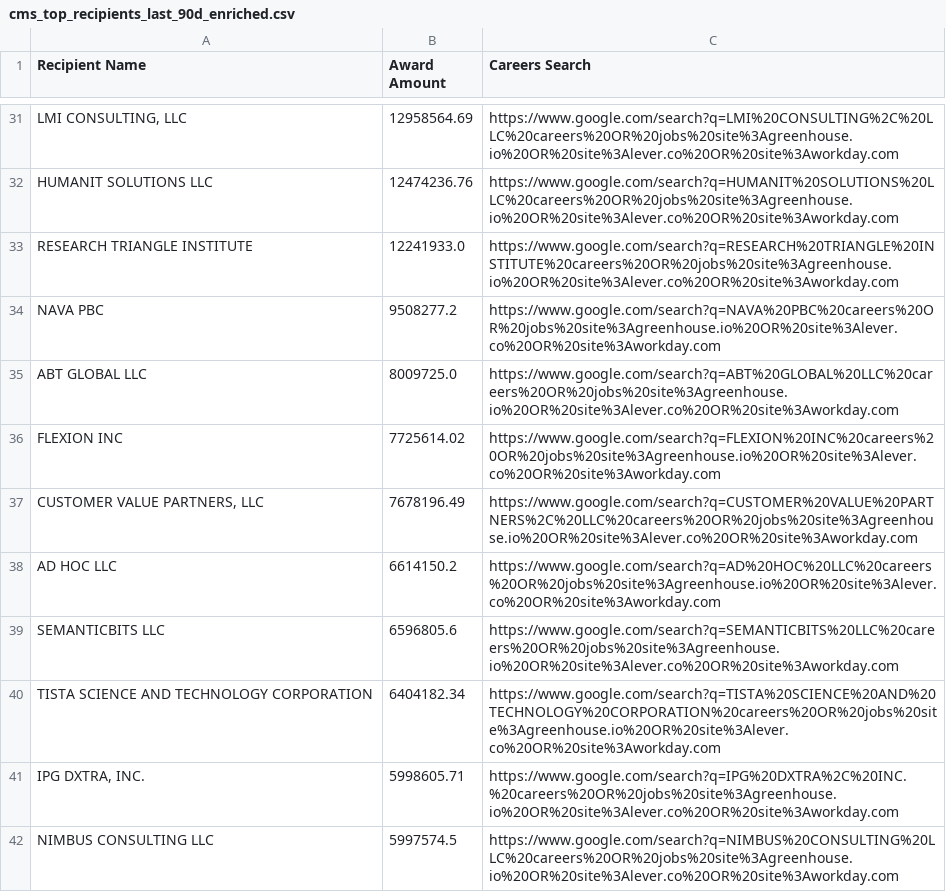
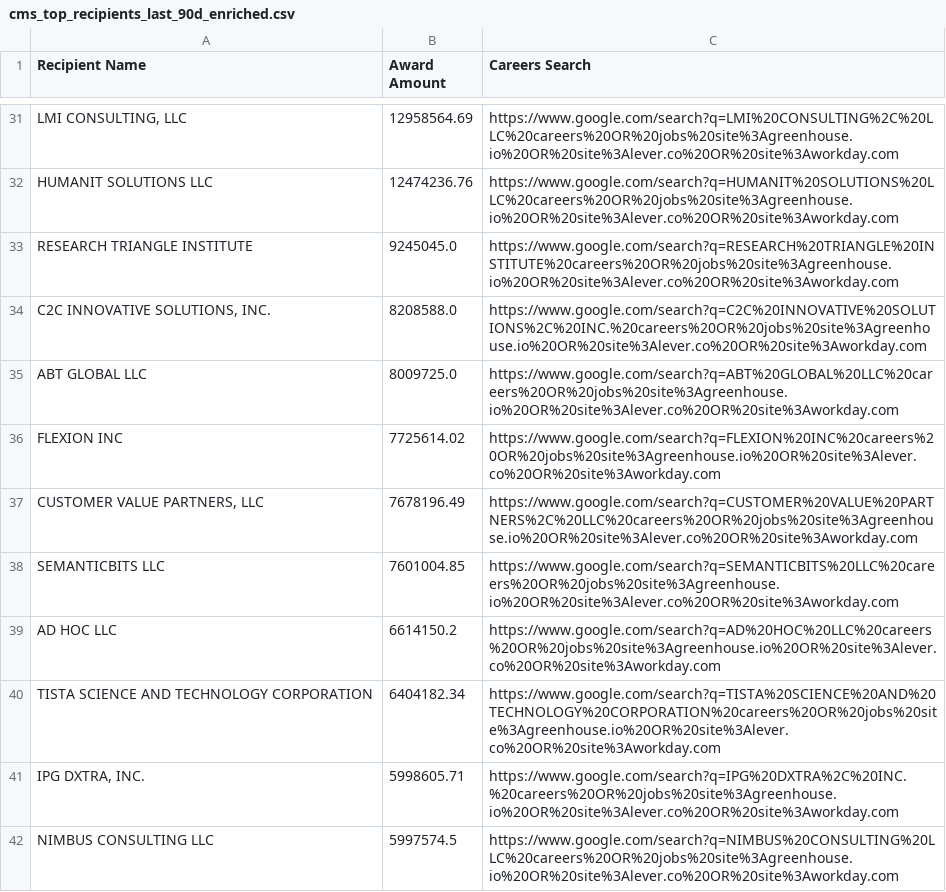
Before and after one commit to feldmangn/nih-awards-tracker, a CSV file: data/cms_top_recipients_last_90d_enriched.csv, drawn as a sheet; only a part is shown, gaps mark what is left out; removed rows and columns are numbered as before the commit, all else as after; the diff covers the shown part only; the diff names each change by its address in the sheet, - before the commit and + after, or states it on an @@ line.

```diff
--- a/data/cms_top_recipients_last_90d_enriched.csv
+++ b/data/cms_top_recipients_last_90d_enriched.csv
-B33 (Award Amount): 12241933.0
+B33 (Award Amount): 9245045.0
-row 34: NAVA PBC | 9508277.2 | https://www.google.com/search?q=NAVA%20PBC%20careers%20OR%20jobs%20site%3Agreenhouse.io%20OR%20site%3Alever.co%20OR%20site%3Aworkday.com
+row 34: C2C INNOVATIVE SOLUTIONS, INC. | 8208588.0 | https://www.google.com/search?q=C2C%20INNOVATIVE%20SOLUTIONS%2C%20INC.%20careers%20OR%20jobs%20site%3Agreenhouse.io%20OR%20site%3Alever.co%20OR%20site%3Aworkday.com
+row 38: SEMANTICBITS LLC | 7601004.85 | https://www.google.com/search?q=SEMANTICBITS%20LLC%20careers%20OR%20jobs%20site%3Agreenhouse.io%20OR%20site%3Alever.co%20OR%20site%3Aworkday.com
-row 39: SEMANTICBITS LLC | 6596805.6 | https://www.google.com/search?q=SEMANTICBITS%20LLC%20careers%20OR%20jobs%20site%3Agreenhouse.io%20OR%20site%3Alever.co%20OR%20site%3Aworkday.com
```
Also changed, not shown: 17 added rows, 22 removed rows, 16 moved rows and 8 edited cells elsewhere in this file, data/cms_awards_last_90d.csv, data/dod_awards_last_90d.csv, 24 other files.
